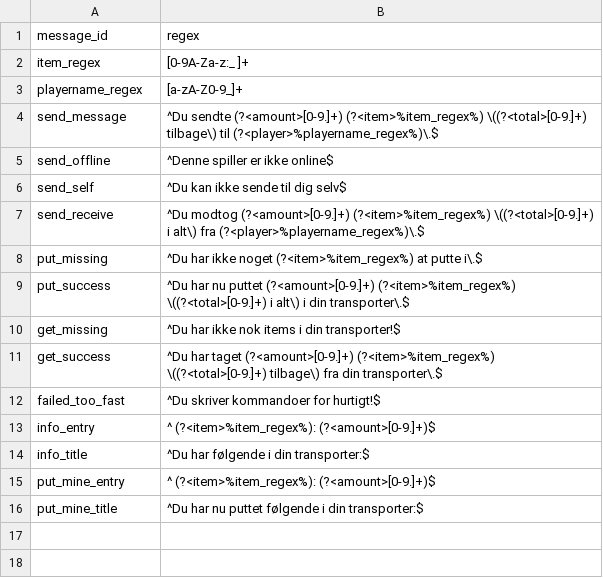
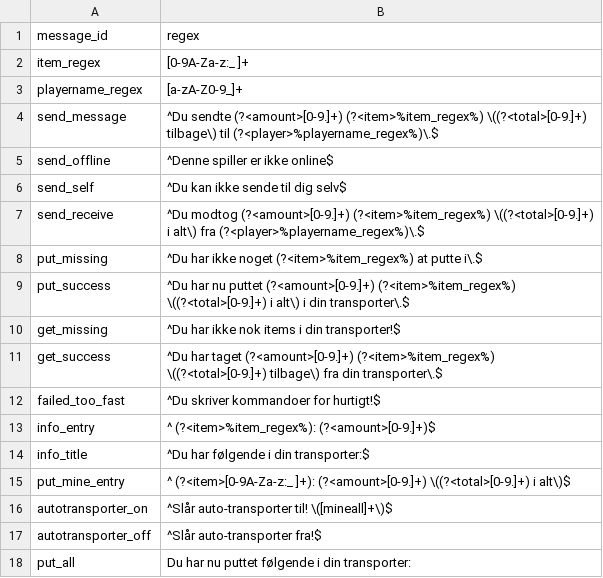
Before and after one commit to TFSMads/transporter, a CSV file: core/src/main/resources/transporter/transporter-messages.csv, drawn as a sheet.

```diff
--- a/core/src/main/resources/transporter/transporter-messages.csv
+++ b/core/src/main/resources/transporter/transporter-messages.csv
@@ -14,3 +14,5 @@ info_entry,^ (?<item>%item_regex%): (?<amount>[0-9.]+)$
 info_title,^Du har følgende i din transporter:$
-put_mine_entry,^ (?<item>%item_regex%): (?<amount>[0-9.]+)$
-put_mine_title,^Du har nu puttet følgende i din transporter:$
+put_mine_entry,^ (?<item>[0-9A-Za-z:_ ]+): (?<amount>[0-9.]+) \((?<total>[0-9.]+) i alt\)$
+autotransporter_on,^Slår auto-transporter til! \([mineall]+\)$
+autotransporter_off,^Slår auto-transporter fra!$
+put_all,Du har nu puttet følgende i din transporter:
```
Also changed, not shown: 50 other files.
